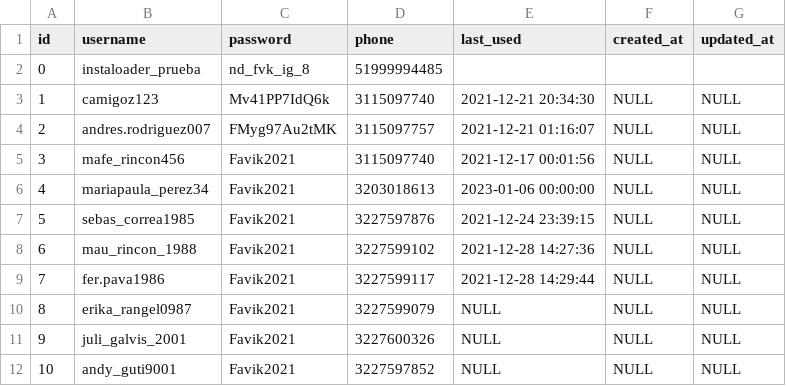
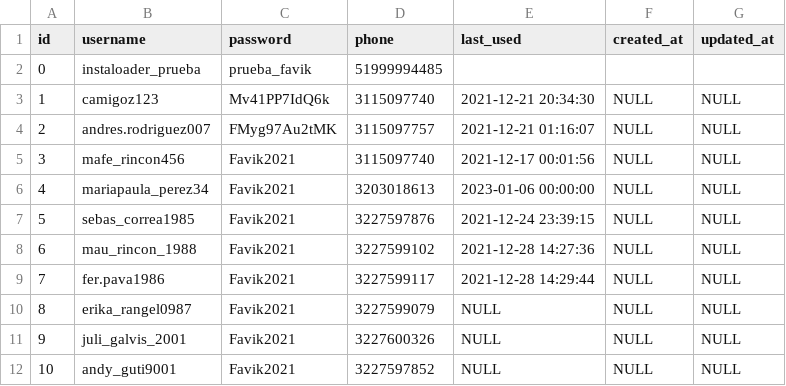
Before and after one commit to fernando-cortes-tejada/instagram, a CSV file: ig_accounts.csv, drawn as a sheet.

```diff
--- a/ig_accounts.csv
+++ b/ig_accounts.csv
@@ -1,3 +1,3 @@
 id,username,password,phone,last_used,created_at,updated_at
-0,instaloader_prueba,nd_fvk_ig_8,51999994485,,,
+0,instaloader_prueba,prueba_favik,51999994485,,,
 1,camigoz123,Mv41PP7IdQ6k,3115097740,2021-12-21 20:34:30,NULL,NULL
```
Also changed, not shown: 2 other files.
